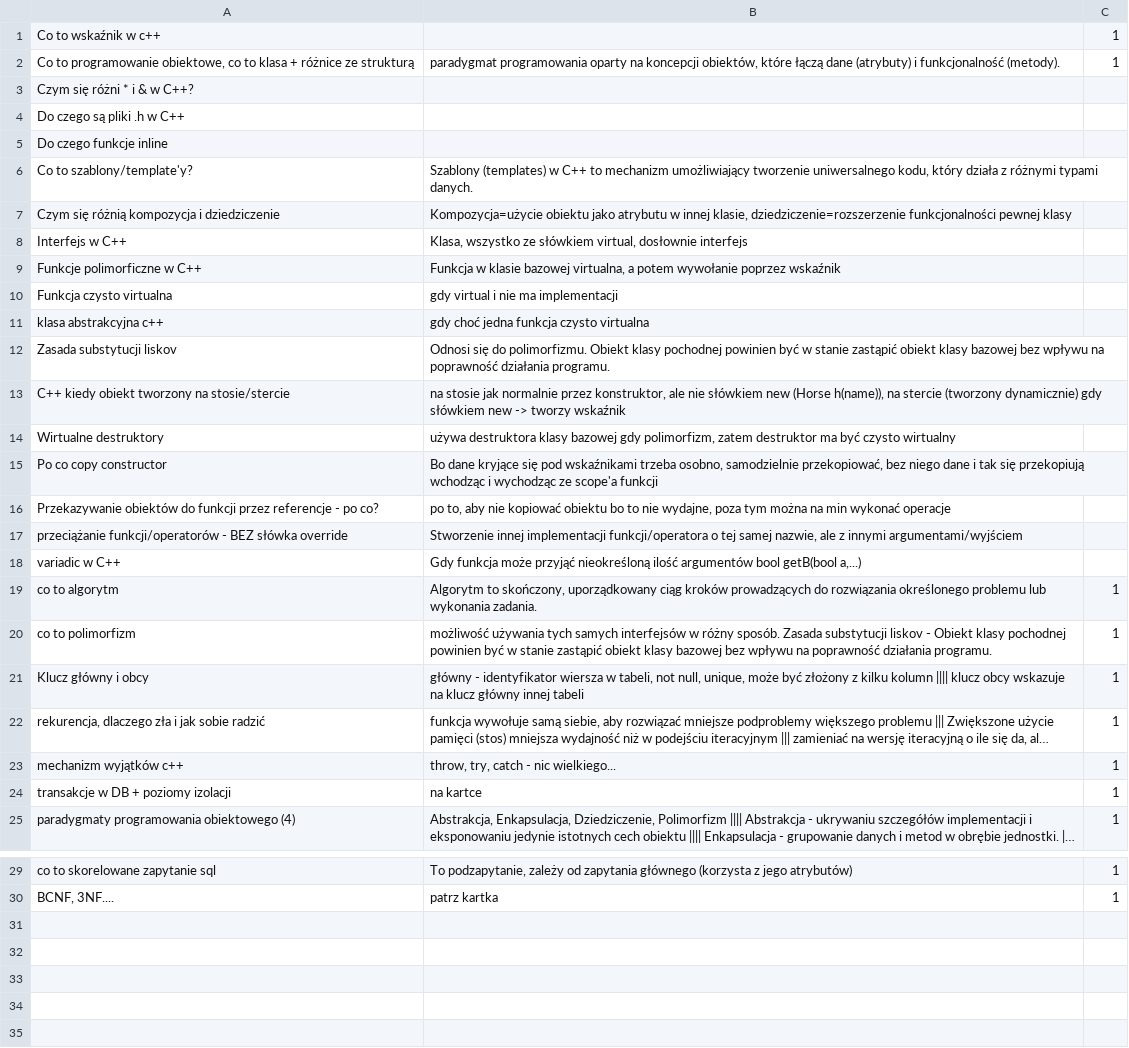
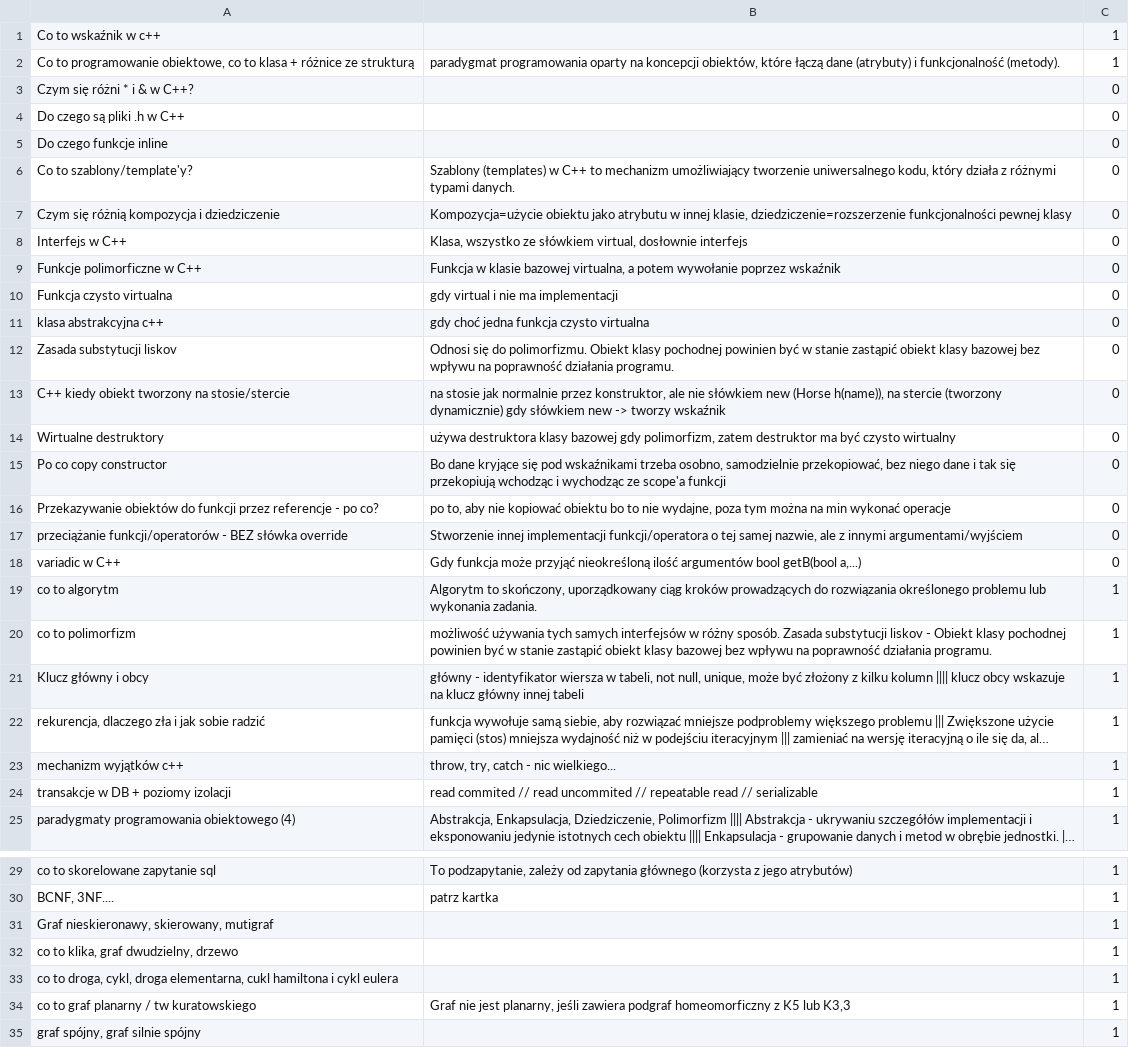
Before and after one commit to CaIiguIa/Wejsciowkowo, a CSV file: datasets/obrona.csv, drawn as a sheet; only a part is shown, gaps mark what is left out; long unchanged cells end in …; the diff names each change by its address in the sheet, - before the commit and + after, or states it on an @@ line.

Commit message:
Update obrona.csv

```diff
--- a/datasets/obrona.csv
+++ b/datasets/obrona.csv
-C3:C18: (empty)
+C3:C18: 0
-B24: na kartce
+B24: read commited // read uncommited // repeatable read // serializable
+row 31: Graf nieskieronawy, skierowany, mutigraf |  | 1
+row 32: co to klika, graf dwudzielny, drzewo |  | 1
+row 33: co to droga, cykl, droga elementarna, cukl hamiltona i cykl eulera |  | 1
+row 34: co to graf planarny / tw kuratowskiego | Graf nie jest planarny, jeśli zawiera podgraf homeomorficzny z K5 lub K3,3 | 1
+row 35: graf spójny, graf silnie spójny |  | 1
```
Also changed, not shown: datasets/hurtownie.csv, 2 other files.
